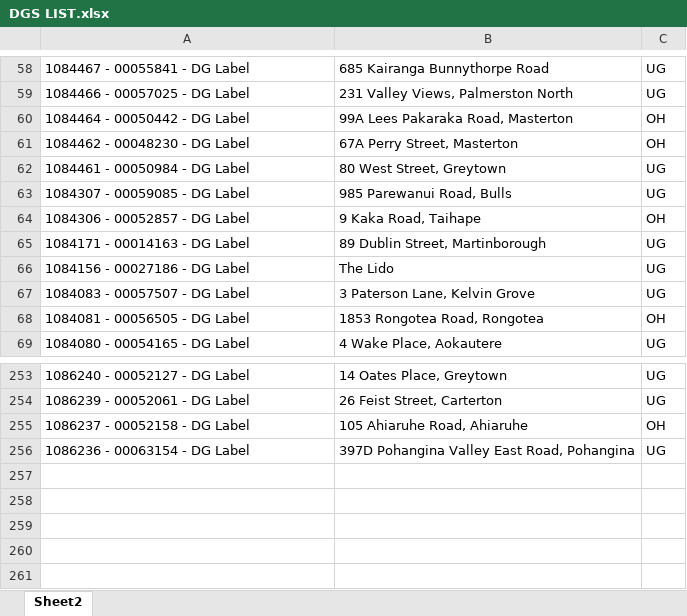
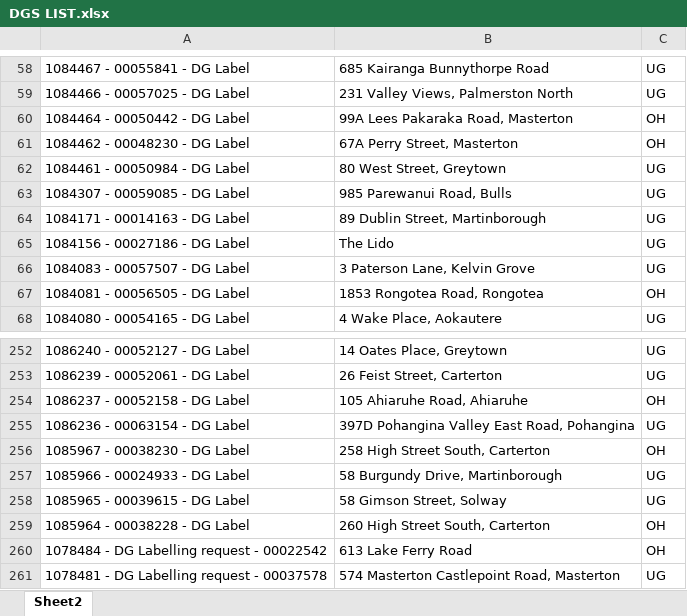
Before and after one commit to Cha-NPE/DG-Map, an Excel workbook: DGS LIST.xlsx, sheet Sheet2, drawn as a sheet; only a part is shown, gaps mark what is left out; values as stored, in another font and other column widths than the file's, no borders; conditional formats not drawn; removed rows and columns are numbered as before the commit, all else as after; the diff names each change by its address in the sheet, - before the commit and + after, or states it on an @@ line.

```diff
--- a/DGS LIST.xlsx (sheet Sheet2)
+++ b/DGS LIST.xlsx (sheet Sheet2)
-row 64: 1084306 - 00052857 - DG Label | 9 Kaka Road, Taihape | OH
+row 256: 1085967 - 00038230 - DG Label | 258 High Street South, Carterton | OH
+row 257: 1085966 - 00024933 - DG Label | 58 Burgundy Drive, Martinborough | UG
+row 258: 1085965 - 00039615 - DG Label | 58 Gimson Street, Solway | UG
+row 259: 1085964 - 00038228 - DG Label | 260 High Street South, Carterton | OH
+row 260: 1078484 - DG Labelling request - 00022542 | 613 Lake Ferry Road | OH
+row 261: 1078481 - DG Labelling request - 00037578 | 574 Masterton Castlepoint Road, Masterton | UG
```
